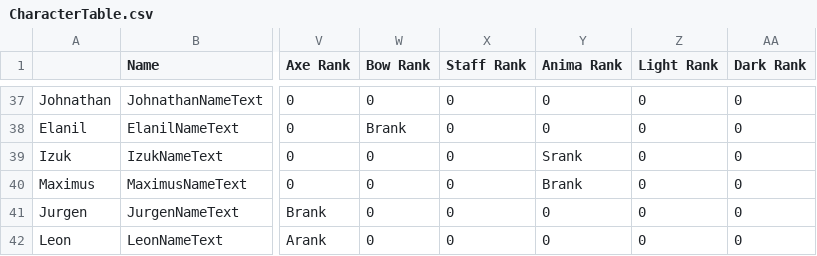
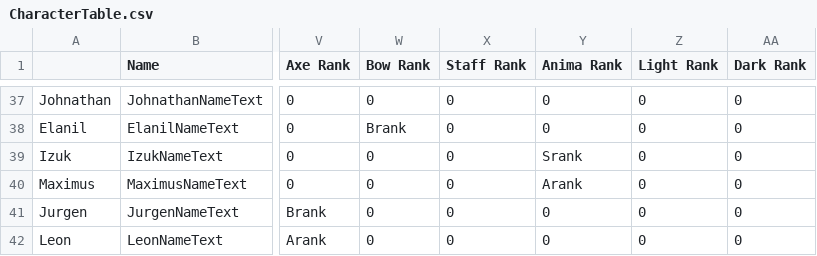
Before and after one commit to Snakey11/Legends-of-Avenir, a CSV file: CSV/Tables/Characters/CharacterTable.csv, drawn as a sheet; only a part is shown, gaps mark what is left out; the diff names each change by its address in the sheet, - before the commit and + after, or states it on an @@ line.

Commit message:
Fix Maximus not being able to use A anima

```diff
--- a/CSV/Tables/Characters/CharacterTable.csv
+++ b/CSV/Tables/Characters/CharacterTable.csv
-Y40 (Anima Rank): Brank
+Y40 (Anima Rank): Arank
```
